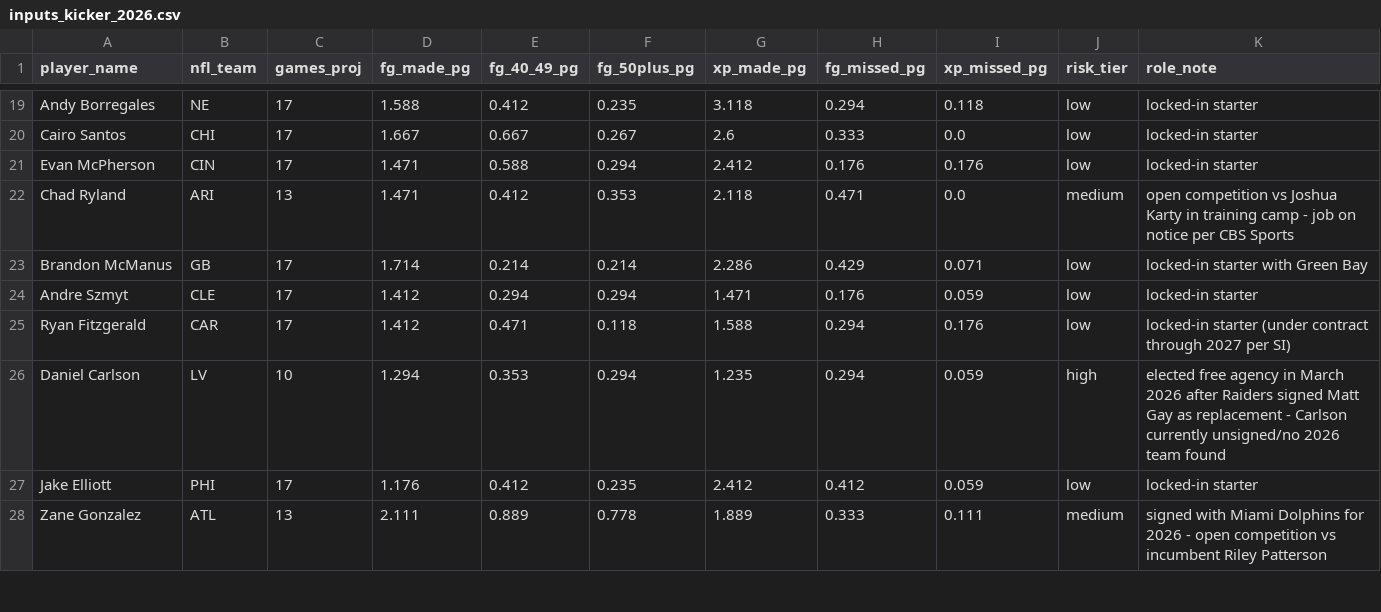
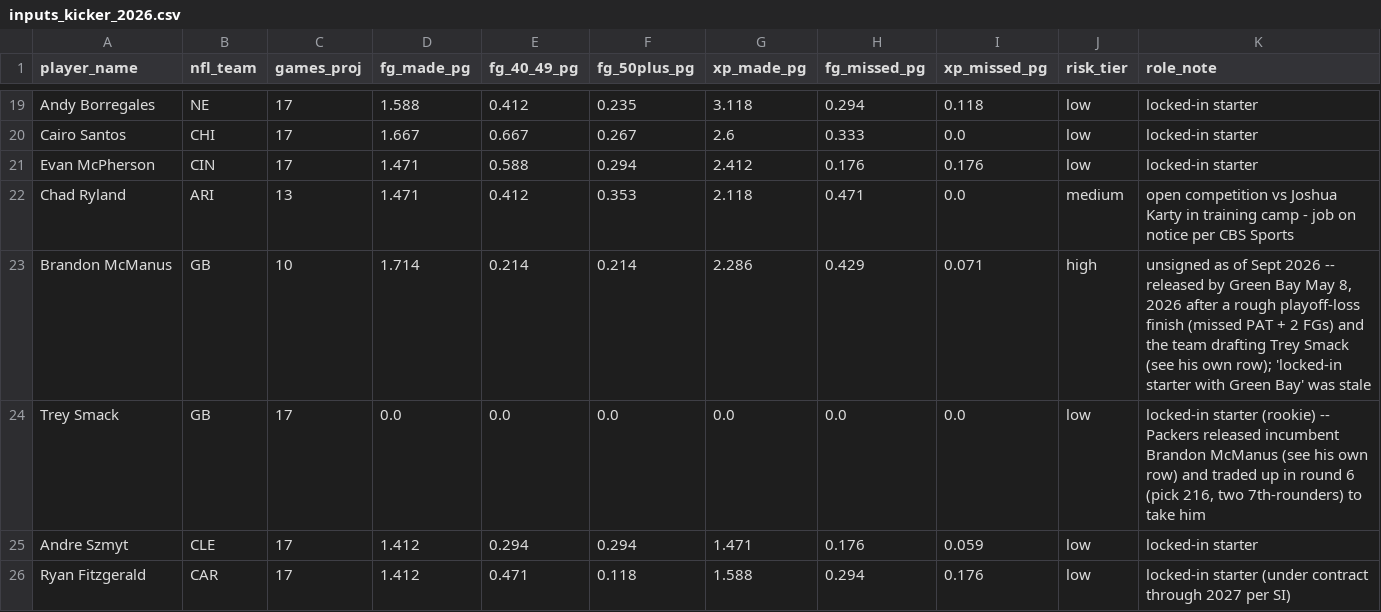
Before and after one commit to jsimone123189-cmd/Fantasy-football-auction, a CSV file: data/rivals/inputs_kicker_2026.csv, drawn as a sheet; only a part is shown, gaps mark what is left out; the shorter side is filled out with more unchanged rows.

```diff
--- a/data/rivals/inputs_kicker_2026.csv
+++ b/data/rivals/inputs_kicker_2026.csv
@@ -22,3 +22,4 @@ Evan McPherson,CIN,17,1.471,0.588,0.294,2.412,0.176,0.176,low,locked-in starter
 Chad Ryland,ARI,13,1.471,0.412,0.353,2.118,0.471,0.0,medium,open competition vs Joshua Karty in training camp - job on notice per CBS Sports
-Brandon McManus,GB,17,1.714,0.214,0.214,2.286,0.429,0.071,low,locked-in starter with Green Bay
+Brandon McManus,GB,10,1.714,0.214,0.214,2.286,0.429,0.071,high,"unsigned as of Sept 2026 -- released by Green Bay May 8, 2026 after a rough playoff-loss finish (missed PAT + 2 FGs) and the team drafting Trey Smack (see his own row); 'locked-in starter with Green Bay' was stale"
+Trey Smack,GB,17,0.0,0.0,0.0,0.0,0.0,0.0,low,"locked-in starter (rookie) -- Packers released incumbent Brandon McManus (see his own row) and traded up in round 6 (pick 216, two 7th-rounders) to take him"
 Andre Szmyt,CLE,17,1.412,0.294,0.294,1.471,0.176,0.059,low,locked-in starter
```
Also changed, not shown: data/research/kickers_2026.csv, data/rivals/2026.csv.
